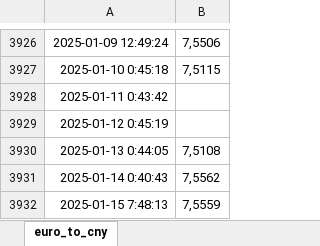
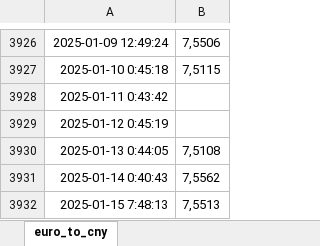
Before and after one commit to BoutahirYassine/Anticipation-of-Raw-Material-Prices, an Excel workbook: DataBI/EUR_CNY.xlsx, sheet euro_to_cny, drawn as a sheet; only a part is shown, gaps mark what is left out; values as stored, in another font and other column widths than the file's, no borders; the diff names each change by its address in the sheet, - before the commit and + after, or states it on an @@ line.

```diff
--- a/DataBI/EUR_CNY.xlsx (sheet euro_to_cny)
+++ b/DataBI/EUR_CNY.xlsx (sheet euro_to_cny)
-B3932: 7,5559
+B3932: 7,5513
```
Also changed, not shown: DataBI/EUR_USD.xlsx, DataBI/USD_CNY.xlsx, 3 other files.
